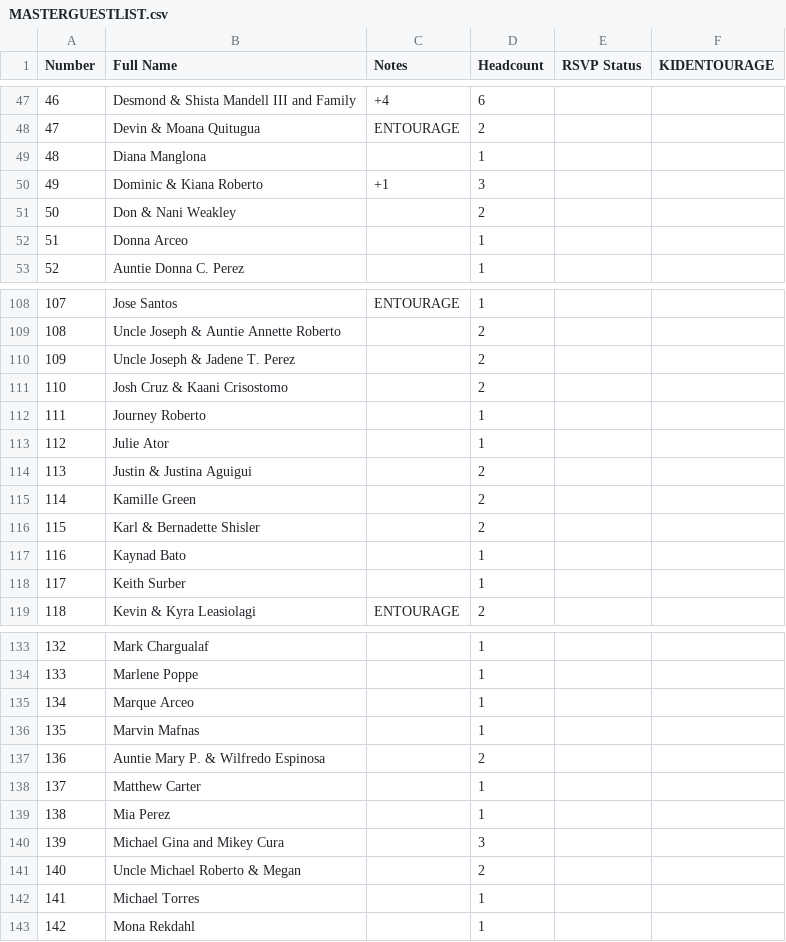
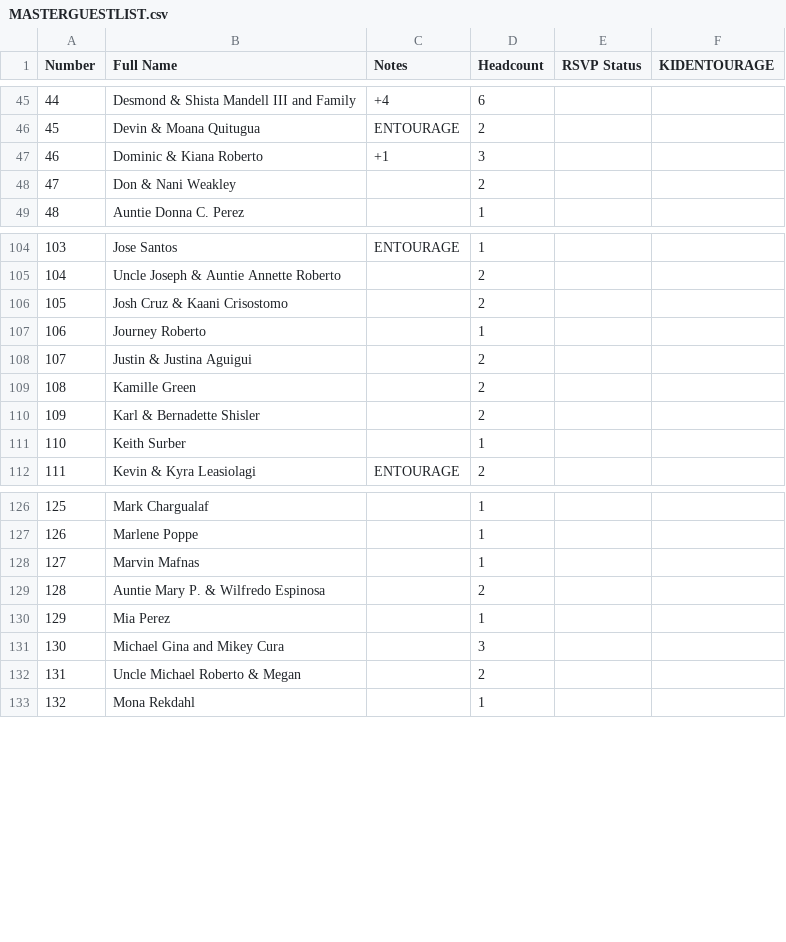
Before and after one commit to SHISLER671/WeddingWebsite, a CSV file: MASTERGUESTLIST.csv, drawn as a sheet; only a part is shown, gaps mark what is left out; removed rows and columns are numbered as before the commit, all else as after; the diff covers the shown part only; the diff names each change by its address in the sheet, - before the commit and + after, or states it on an @@ line.

Commit message:
Update and renumber MASTERGUESTLIST.csv, synced to Supabase

```diff
--- a/MASTERGUESTLIST.csv
+++ b/MASTERGUESTLIST.csv
@@ column A (Number) renumbered from row 24 down @@
-row 49: 48 | Diana Manglona |  | 1
-row 52: 51 | Donna Arceo |  | 1
-row 110: 109 | Uncle Joseph & Jadene T. Perez |  | 2
-row 113: 112 | Julie Ator |  | 1
-row 117: 116 | Kaynad Bato |  | 1
-row 135: 134 | Marque Arceo |  | 1
-row 138: 137 | Matthew Carter |  | 1
-row 142: 141 | Michael Torres |  | 1
```
Also changed, not shown: 2 added rows, 4 removed rows and 5 edited cells elsewhere in this file.
